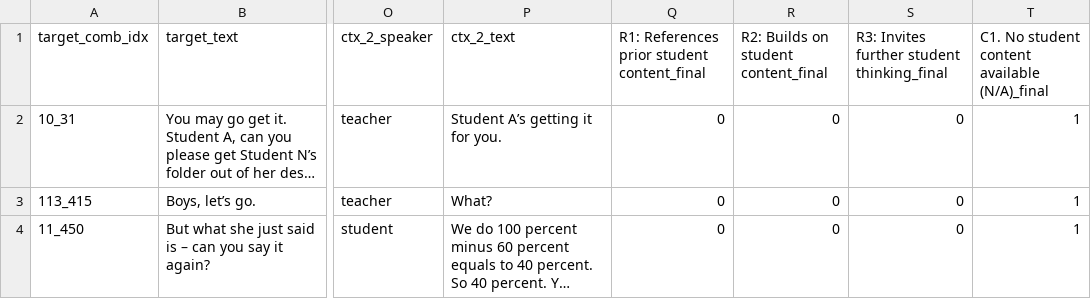
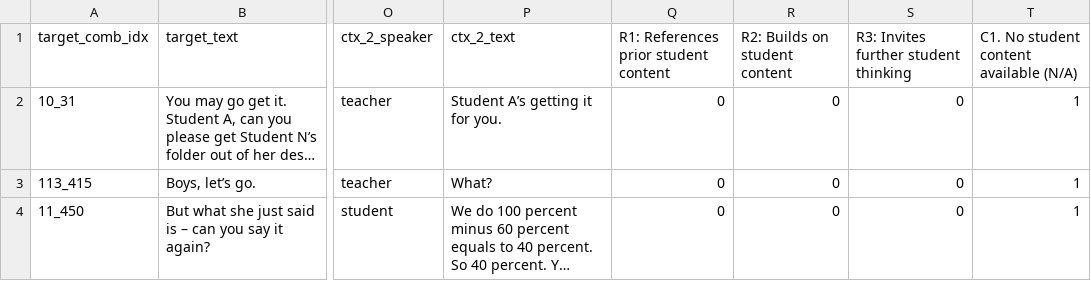
Before and after one commit to jason-zyj/CS293, a CSV file: NCTE_Transcripts/processed/annotations/agreed_annotations.csv, drawn as a sheet; only a part is shown, gaps mark what is left out; long unchanged cells end in …; the diff names each change by its address in the sheet, - before the commit and + after, or states it on an @@ line.

```diff
--- a/NCTE_Transcripts/processed/annotations/agreed_annotations.csv
+++ b/NCTE_Transcripts/processed/annotations/agreed_annotations.csv
-Q1: R1: References prior student content_final
+Q1: R1: References prior student content
-R1: R2: Builds on student content_final
+R1: R2: Builds on student content
-S1: R3: Invites further student thinking_final
+S1: R3: Invites further student thinking
-T1: C1. No student content available (N/A)_final
+T1: C1. No student content available (N/A)
```
Also changed, not shown: 5 other files.
